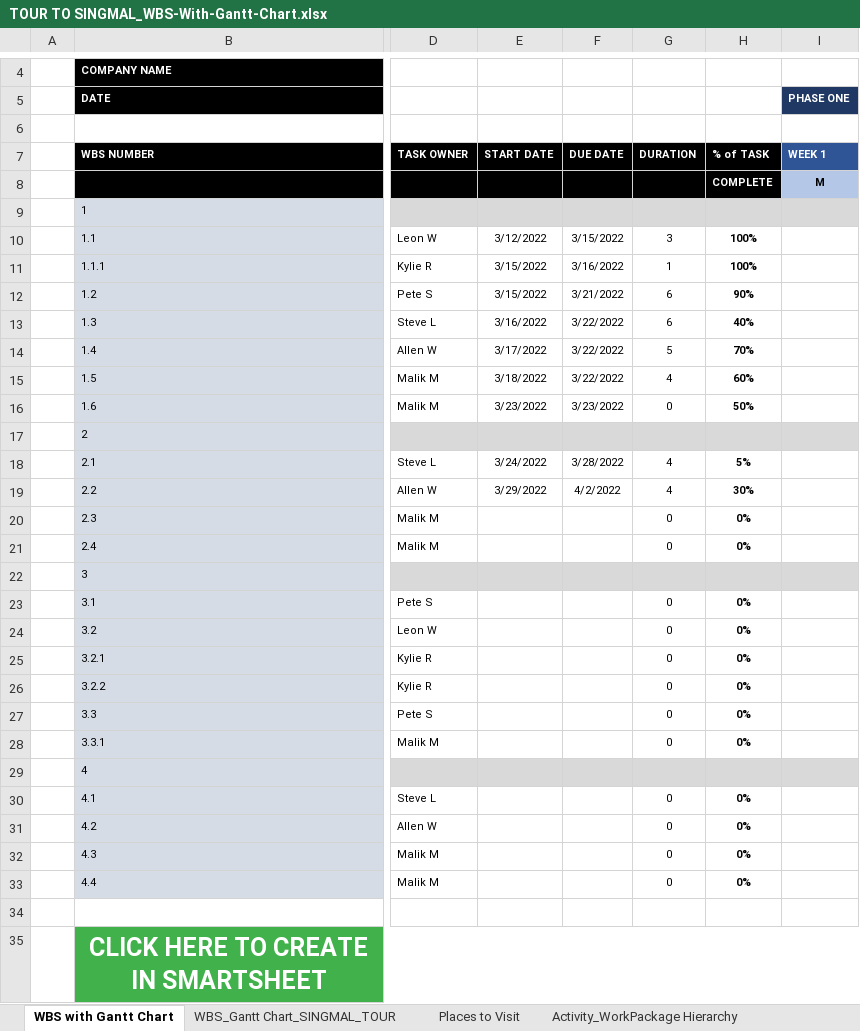
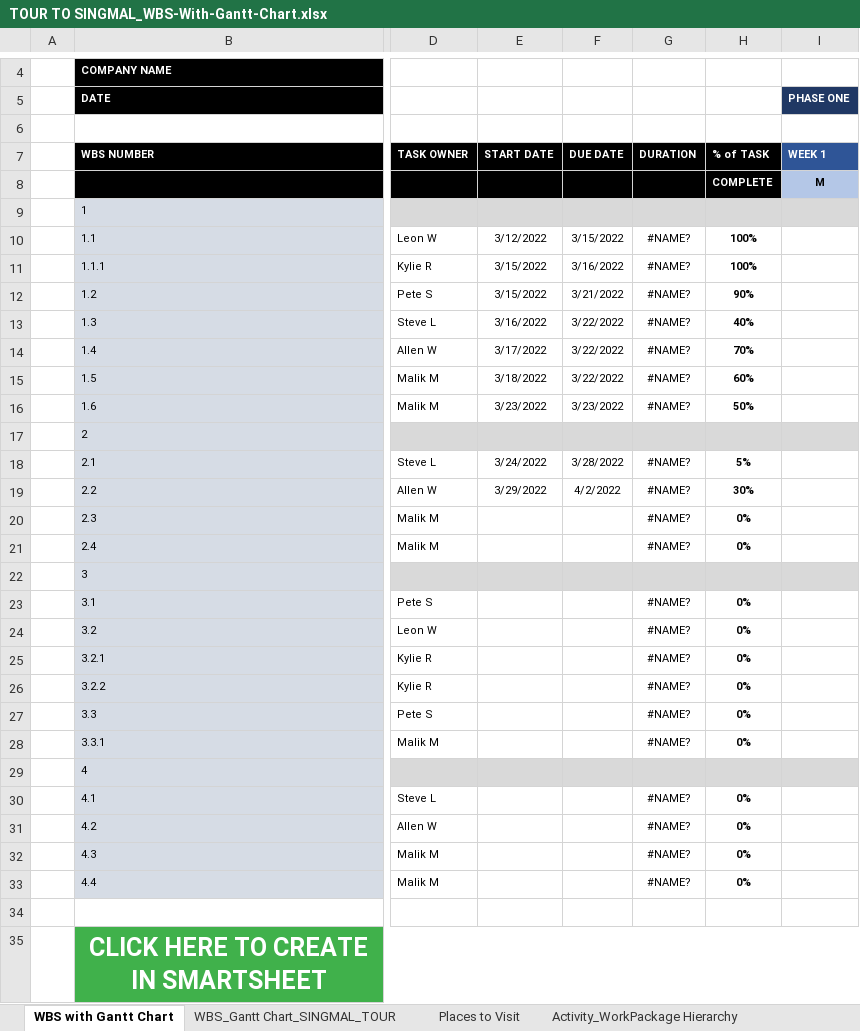
Before and after one commit to chamuvc/TOURTOSINGMAL_Manager_PilotProject, an Excel workbook: TOUR TO SINGMAL_WBS-With-Gantt-Chart.xlsx, sheet WBS with Gantt Chart, drawn as a sheet; only a part is shown, gaps mark what is left out; values as stored, in another font and other column widths than the file's, no borders; charts and pictures and conditional formats not drawn; the diff names each change by its address in the sheet, - before the commit and + after, or states it on an @@ line.

```diff
--- a/TOUR TO SINGMAL_WBS-With-Gantt-Chart.xlsx (sheet WBS with Gantt Chart)
+++ b/TOUR TO SINGMAL_WBS-With-Gantt-Chart.xlsx (sheet WBS with Gantt Chart)
-G10: 3
+G10: #NAME?
-G11: 1
+G11: #NAME?
-G12:G13: 6
+G12:G13: #NAME?
-G14: 5
+G14: #NAME?
-G15: 4
+G15: #NAME?
-G16: 0
+G16: #NAME?
-G18:G19: 4
+G18:G19: #NAME?
-G20:G21: 0
+G20:G21: #NAME?
-G23:G28: 0
+G23:G28: #NAME?
-G30:G33: 0
+G30:G33: #NAME?
```
Also changed, not shown: other sheet tabs, charts or pictures.
